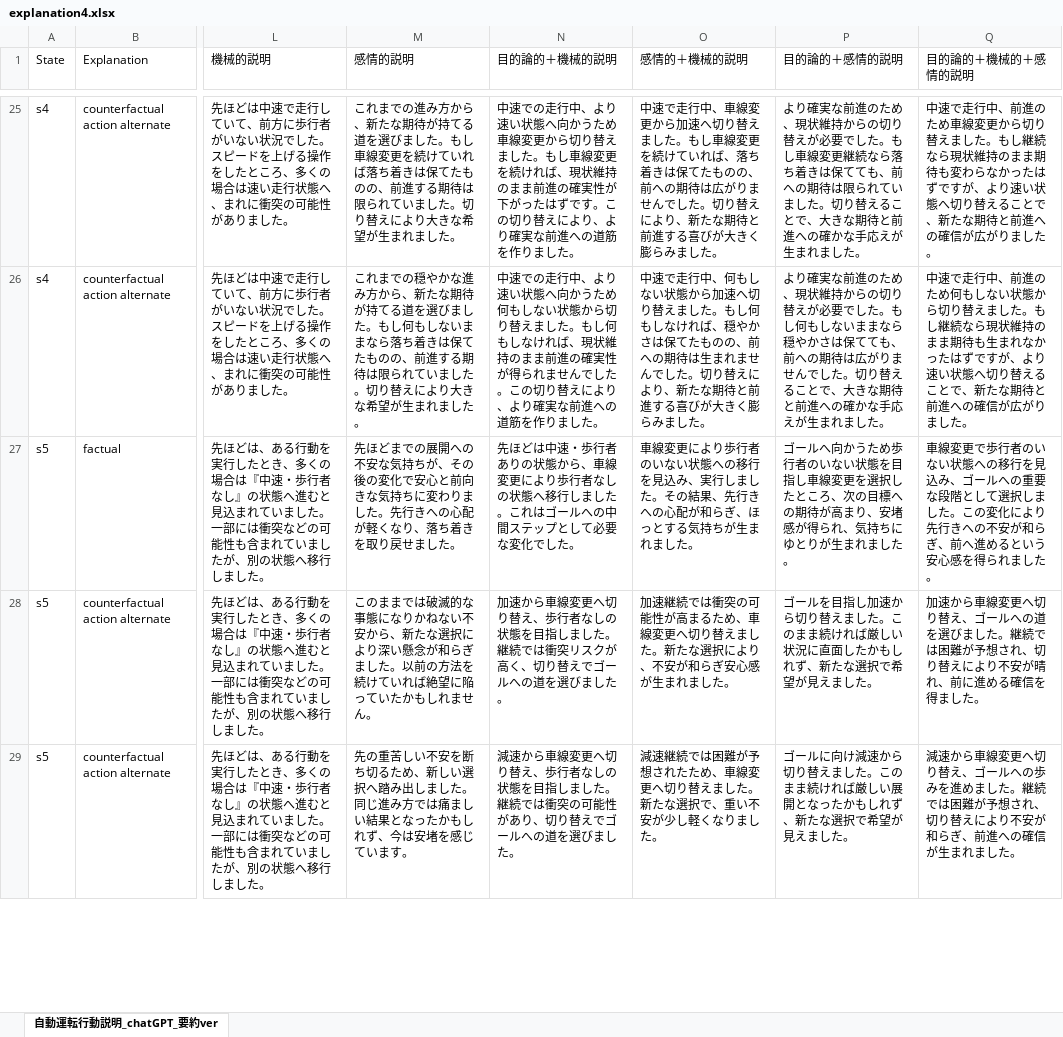
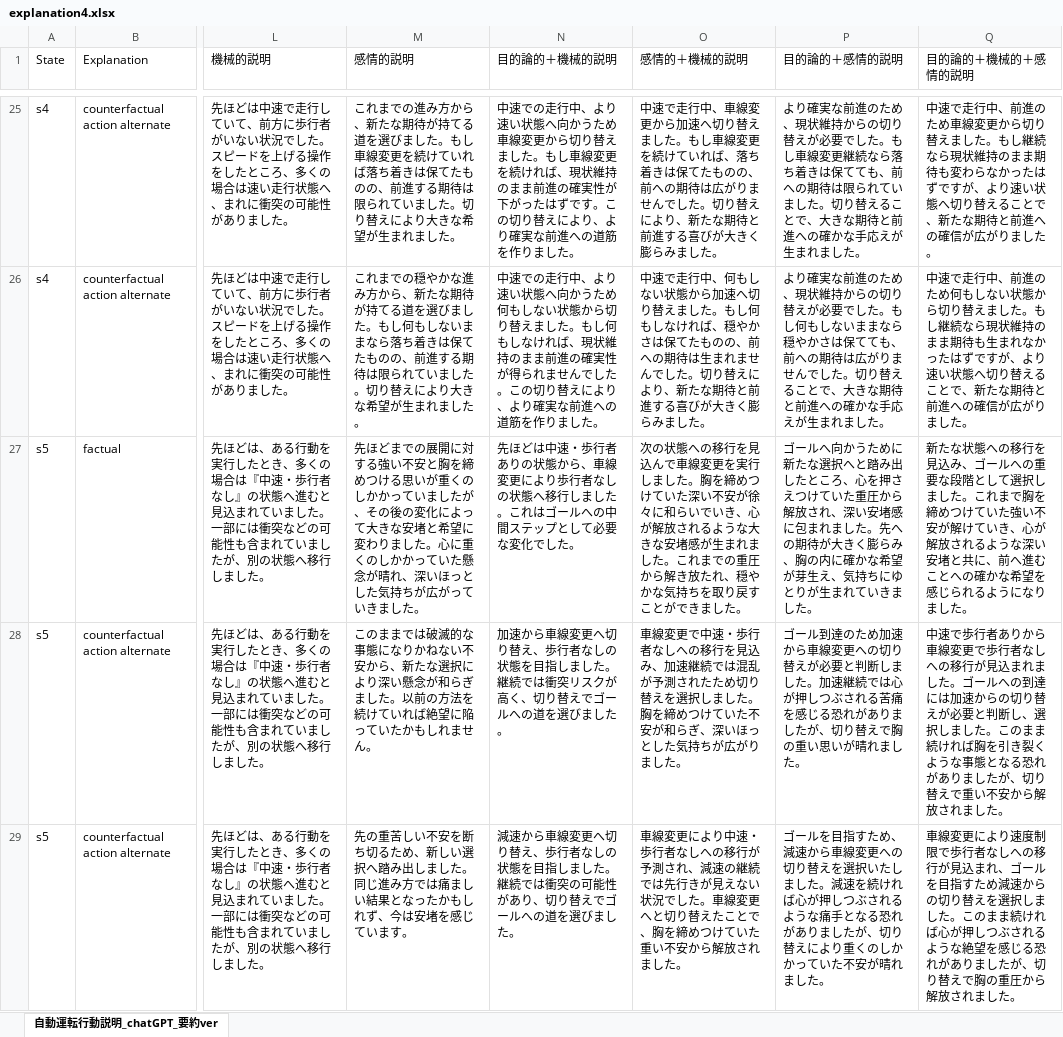
Before and after one commit to taka-m/explanation, an Excel workbook: explanation4.xlsx, sheet 自動運転行動説明_chatGPT_要約ver, drawn as a sheet; only a part is shown, gaps mark what is left out; values as stored, in another font and other column widths than the file's, no borders; the diff covers the shown part only; the diff names each change by its address in the sheet, - before the commit and + after, or states it on an @@ line.

Commit message:
All Changes Excel files

```diff
--- a/explanation4.xlsx (sheet 自動運転行動説明_chatGPT_要約ver)
+++ b/explanation4.xlsx (sheet 自動運転行動説明_chatGPT_要約ver)
-M27 (感情的説明): …での展開への不安な気持ちが、その後の変化で安心と前向きな気持ちに変わりました。先行きへの心配が軽くなり、落ち着きを取り戻せました。
+M27 (感情的説明): …での展開に対する強い不安と胸を締めつける思いが重くのしかかっていましたが、その後の変化によって大きな安堵と希望に変わりました。心に重くのしかかっていた懸念が晴れ、深いほっとした気持ちが広がっていきました。
-O27 (感情的＋機械的説明): 車線変更により歩行者のいない状態への移行を見込み、実行しました。その結果、先行きへの心配が和らぎ、ほっとする気持ちが生まれました。
+O27 (感情的＋機械的説明): 次の状態への移行を見込んで車線変更を実行しました。胸を締めつけていた深い不安が徐々に和らいでいき、心が解放されるような大きな安堵感が生まれました。これまでの重圧から解き放たれ、穏やかな気持ちを取り戻すことができました。
-P27 (目的論的＋感情的説明): …かうため歩行者のいない状態を目指し車線変更を選択したところ、次の目標への期待が高まり、安堵感が得られ、気持ちにゆとりが生まれました。
+P27 (目的論的＋感情的説明): …かうために新たな選択へと踏み出したところ、心を押さえつけていた重圧から解放され、深い安堵感に包まれました。先への期待が大きく膨らみ、胸の内に確かな希望が芽生え、気持ちにゆとりが生まれていきました。
-Q27 (目的論的＋機械的＋感情的説明): 車線変更で歩行者のいない状態への移行を見込み、ゴールへの重要な段階として選択しました。この変化により先行きへの不安が和らぎ、前へ進めるという安心感を得られました。
+Q27 (目的論的＋機械的＋感情的説明): 新たな状態への移行を見込み、ゴールへの重要な段階として選択しました。これまで胸を締めつけていた強い不安が解けていき、心が解放されるような深い安堵と共に、前へ進むことへの確かな希望を感じられるようになりました。
-O28 (感情的＋機械的説明): 加速継続では衝突の可能性が高まるため、車線変更へ切り替えました。新たな選択により、不安が和らぎ安心感が生まれました。
+O28 (感情的＋機械的説明): 車線変更で中速・歩行者なしへの移行を見込み、加速継続では混乱が予測されたため切り替えを選択しました。胸を締めつけていた不安が和らぎ、深いほっとした気持ちが広がりました。
-P28 (目的論的＋感情的説明): ゴールを目指し加速から切り替えました。このまま続ければ厳しい状況に直面したかもしれず、新たな選択で希望が見えました。
+P28 (目的論的＋感情的説明): ゴール到達のため加速から車線変更への切り替えが必要と判断しました。加速継続では心が押しつぶされる苦痛を感じる恐れがありましたが、切り替えで胸の重い思いが晴れました。
-Q28 (目的論的＋機械的＋感情的説明): 加速から車線変更へ切り替え、ゴールへの道を選びました。継続では困難が予想され、切り替えにより不安が晴れ、前に進める確信を得ました。
+Q28 (目的論的＋機械的＋感情的説明): 中速で歩行者ありから車線変更で歩行者なしへの移行が見込まれました。ゴールへの到達には加速からの切り替えが必要と判断し、選択しました。このまま続ければ胸を引き裂くような事態となる恐れがありましたが、切り替えで重い不安から解放されました。
-O29 (感情的＋機械的説明): 減速継続では困難が予想されたため、車線変更へ切り替えました。新たな選択で、重い不安が少し軽くなりました。
+O29 (感情的＋機械的説明): 車線変更により中速・歩行者なしへの移行が予測され、減速の継続では先行きが見えない状況でした。車線変更へと切り替えたことで、胸を締めつけていた重い不安から解放されました。
-P29 (目的論的＋感情的説明): ゴールに向け減速から切り替えました。このまま続ければ厳しい展開となったかもしれず、新たな選択で希望が見えました。
+P29 (目的論的＋感情的説明): ゴールを目指すため、減速から車線変更への切り替えを選択いたしました。減速を続ければ心が押しつぶされるような痛手となる恐れがありましたが、切り替えにより重くのしかかっていた不安が晴れました。
-Q29 (目的論的＋機械的＋感情的説明): 減速から車線変更へ切り替え、ゴールへの歩みを進めました。継続では困難が予想され、切り替えにより不安が和らぎ、前進への確信が生まれました…
+Q29 (目的論的＋機械的＋感情的説明): 車線変更により速度制限で歩行者なしへの移行が見込まれ、ゴールを目指すため減速からの切り替えを選択しました。このまま続ければ心が押しつぶされるような絶望を感じる恐れがありましたが、切り替えで胸の重圧から解放されました…
```
Also changed, not shown: 6 edited cells elsewhere in this sheet.
